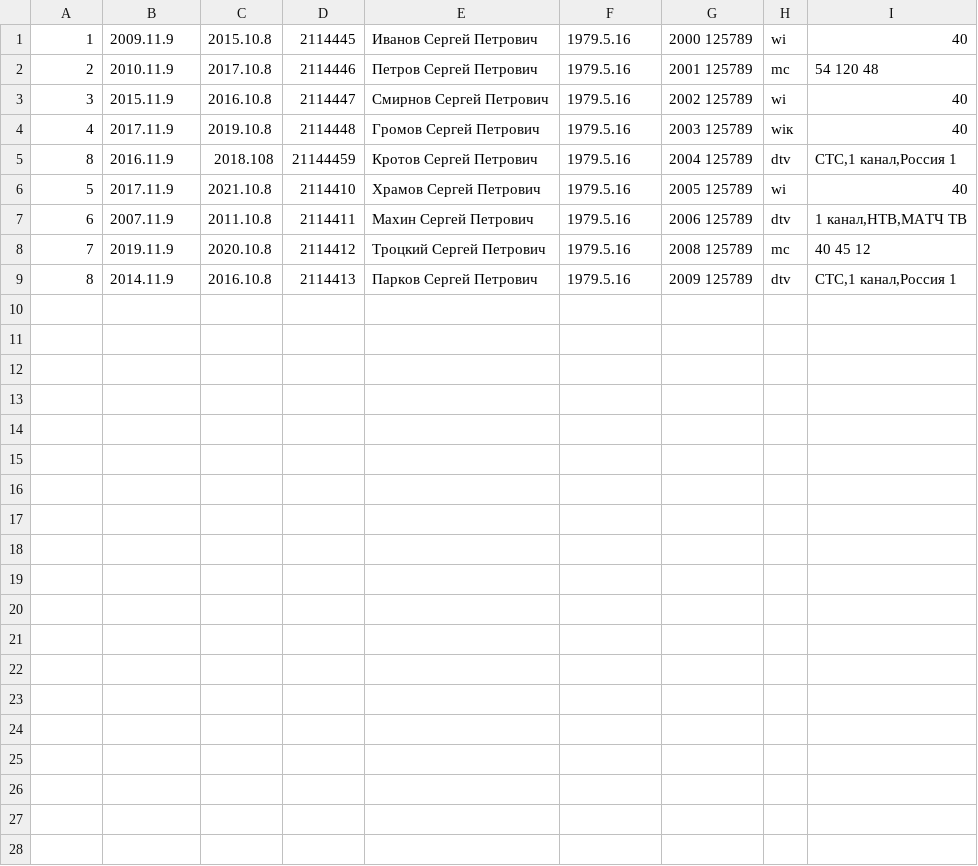
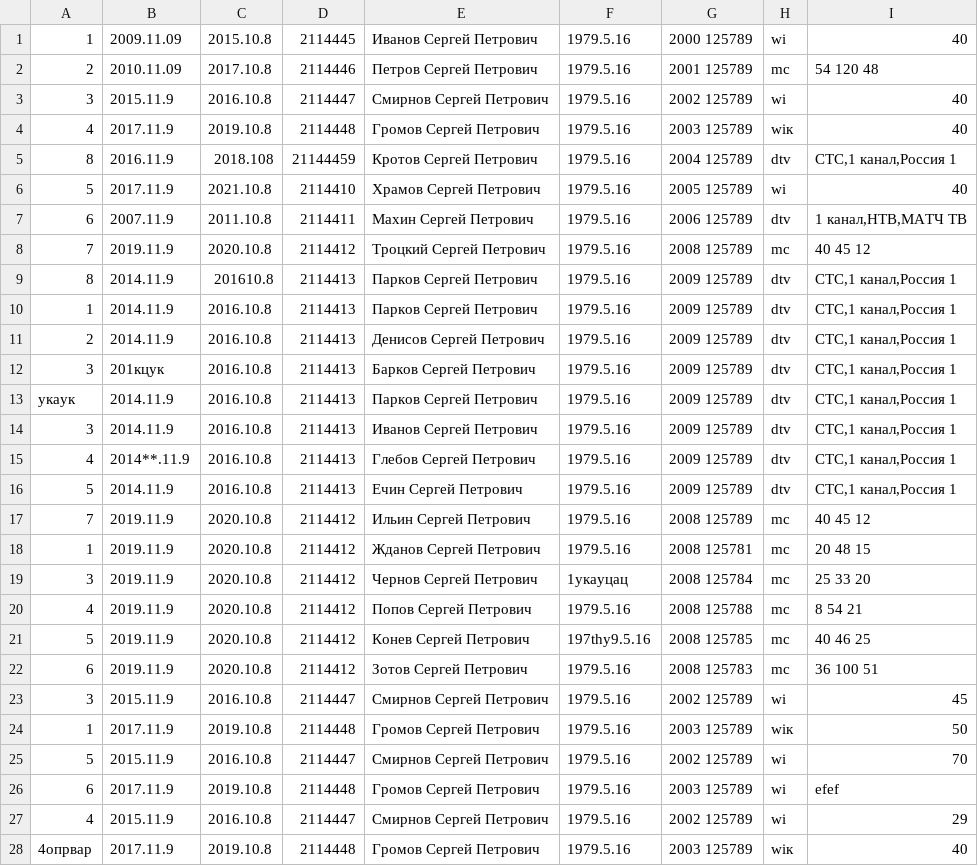
Before and after one commit to 9803489523/Repository, a CSV file: TestForAllContract.csv, drawn as a sheet.

Commit message:
Commit to third task: added class-downloader, which work with CSV file (read contracts from CSV file and write info to repository)

```diff
--- a/TestForAllContract.csv
+++ b/TestForAllContract.csv
@@ -1,3 +1,3 @@
-1;2009.11.9;2015.10.8;2114445;Иванов Сергей Петрович;1979.5.16;2000 125789;wi;40
-2;2010.11.9;2017.10.8;2114446;Петров Сергей Петрович;1979.5.16;2001 125789;mc;54 120 48
+1;2009.11.09;2015.10.8;2114445;Иванов Сергей Петрович;1979.5.16;2000 125789;wi;40
+2;2010.11.09;2017.10.8;2114446;Петров Сергей Петрович;1979.5.16;2001 125789;mc;54 120 48
 3;2015.11.9;2016.10.8;2114447;Смирнов Сергей Петрович;1979.5.16;2002 125789;wi;40
@@ -8,2 +8,21 @@
 7;2019.11.9;2020.10.8;2114412;Троцкий Сергей Петрович;1979.5.16;2008 125789;mc;40 45 12
-8;2014.11.9;2016.10.8;2114413;Парков Сергей Петрович;1979.5.16;2009 125789;dtv;СТС,1 канал,Россия 1
+8;2014.11.9;201610.8;2114413;Парков Сергей Петрович;1979.5.16;2009 125789;dtv;СТС,1 канал,Россия 1
+1;2014.11.9;2016.10.8;2114413;Парков Сергей Петрович;1979.5.16;2009 125789;dtv;СТС,1 канал,Россия 1
+2;2014.11.9;2016.10.8;2114413;Денисов Сергей Петрович;1979.5.16;2009 125789;dtv;СТС,1 канал,Россия 1
+3;201кцук;2016.10.8;2114413;Барков Сергей Петрович;1979.5.16;2009 125789;dtv;СТС,1 канал,Россия 1
+укаук;2014.11.9;2016.10.8;2114413;Парков Сергей Петрович;1979.5.16;2009 125789;dtv;СТС,1 канал,Россия 1
+3;2014.11.9;2016.10.8;2114413;Иванов Сергей Петрович;1979.5.16;2009 125789;dtv;СТС,1 канал,Россия 1
+4;2014**.11.9;2016.10.8;2114413;Глебов Сергей Петрович;1979.5.16;2009 125789;dtv;СТС,1 канал,Россия 1
+5;2014.11.9;2016.10.8;2114413;Ечин Сергей Петрович;1979.5.16;2009 125789;dtv;СТС,1 канал,Россия 1
+7;2019.11.9;2020.10.8;2114412;Ильин Сергей Петрович;1979.5.16;2008 125789;mc;40 45 12
+1;2019.11.9;2020.10.8;2114412;Жданов Сергей Петрович;1979.5.16;2008 125781;mc;20 48 15
+3;2019.11.9;2020.10.8;2114412;Чернов Сергей Петрович;1укауцац;2008 125784;mc;25 33 20
+4;2019.11.9;2020.10.8;2114412;Попов Сергей Петрович;1979.5.16;2008 125788;mc;8 54 21
+5;2019.11.9;2020.10.8;2114412;Конев Сергей Петрович;197thy9.5.16;2008 125785;mc;40 46 25
+6;2019.11.9;2020.10.8;2114412;Зотов Сергей Петрович;1979.5.16;2008 125783;mc;36 100 51
+3;2015.11.9;2016.10.8;2114447;Смирнов Сергей Петрович;1979.5.16;2002 125789;wi;45
+1;2017.11.9;2019.10.8;2114448;Громов Сергей Петрович;1979.5.16;2003 125789;wiк;50
+5;2015.11.9;2016.10.8;2114447;Смирнов Сергей Петрович;1979.5.16;2002 125789;wi;70
+6;2017.11.9;2019.10.8;2114448;Громов Сергей Петрович;1979.5.16;2003 125789;wi;efef
+4;2015.11.9;2016.10.8;2114447;Смирнов Сергей Петрович;1979.5.16;2002 125789;wi;29
+4опрвар;2017.11.9;2019.10.8;2114448;Громов Сергей Петрович;1979.5.16;2003 125789;wiк;40
```
Also changed, not shown: 8 other files.
